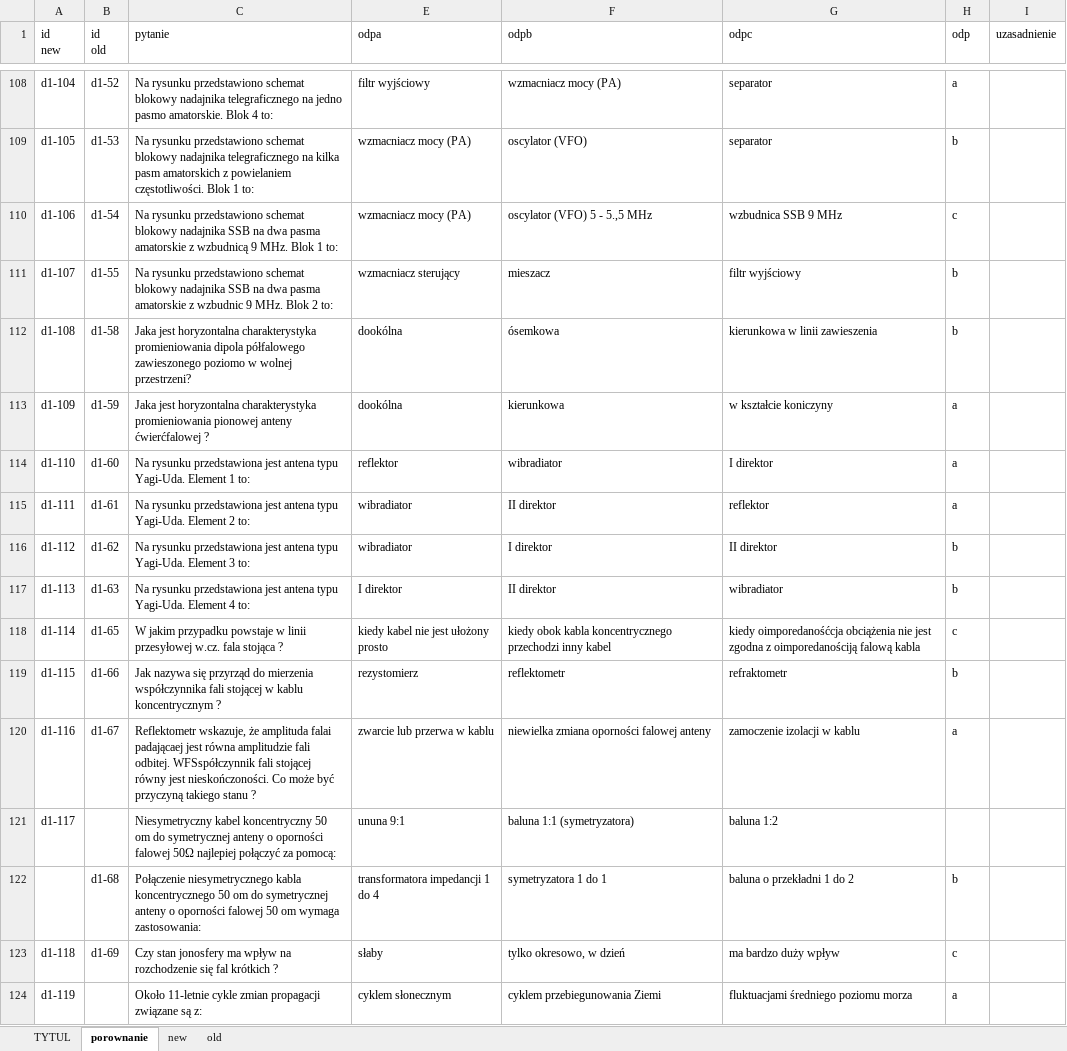
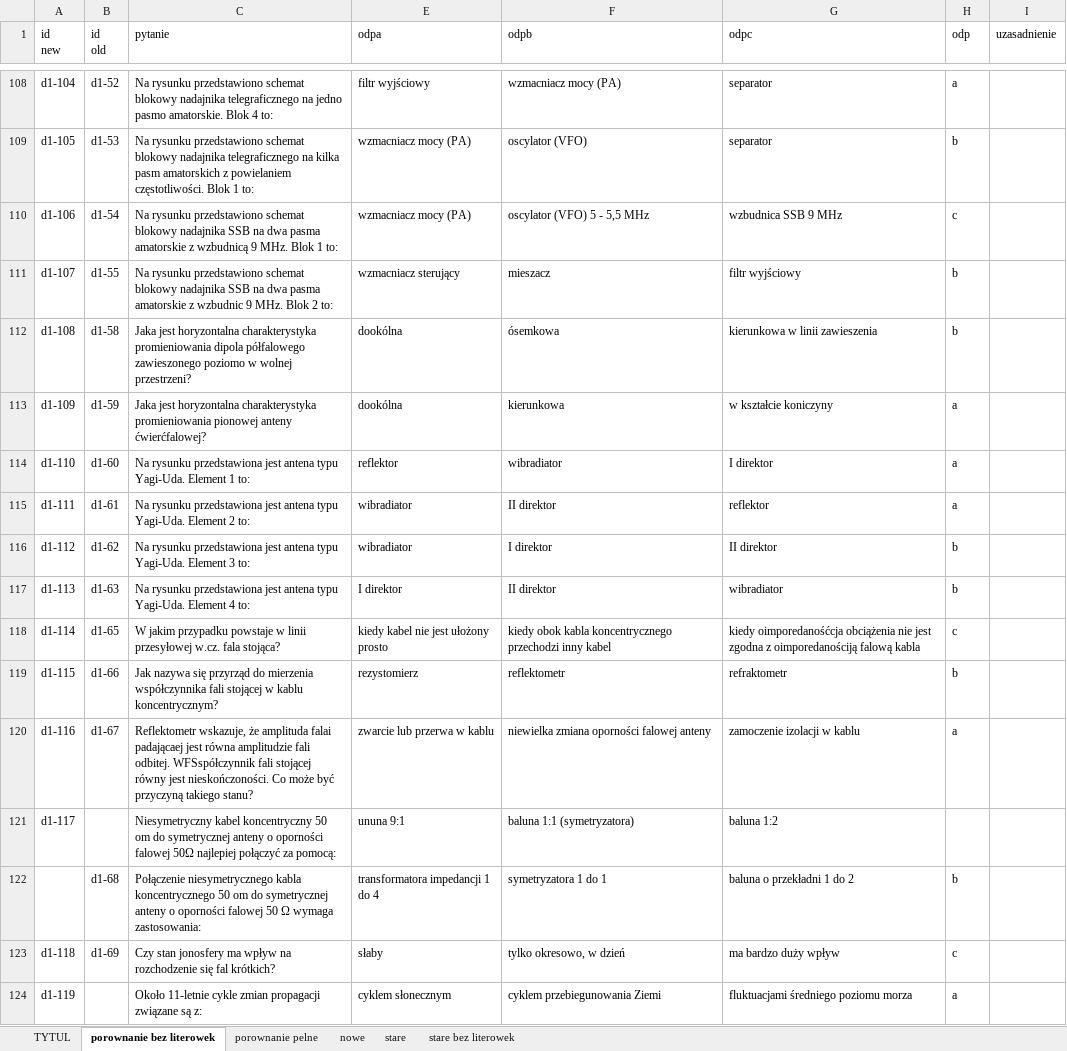
Before and after one commit to rafal-dot/UKE-nowe-pytania, an Excel workbook: UKE_porownanie_pytan.xlsx, sheet porownanie bez literowek, drawn as a sheet; only a part is shown, gaps mark what is left out; values as stored, in another font and other column widths than the file's, no cell formats; the diff covers the shown part only; the diff names each change by its address in the sheet, - before the commit and + after, or states it on an @@ line.

```diff
--- a/UKE_porownanie_pytan.xlsx (sheet porownanie bez literowek)
+++ b/UKE_porownanie_pytan.xlsx (sheet porownanie bez literowek)
-sheet tab: porownanie
+sheet tab: porownanie bez literowek
-sheet tab: new
+sheet tab: porownanie pelne
-sheet tab: old
+sheet tab: nowe
+sheet tab: stare
+sheet tab: stare bez literowek
-F110 (odpb): oscylator (VFO) 5 - 5.,5 MHz
+F110 (odpb): oscylator (VFO) 5 - 5,5 MHz
-C113 (pytanie): …pionowej anteny ćwierćfalowej ?
+C113 (pytanie): …pionowej anteny ćwierćfalowej?
-C118 (pytanie): …w.cz. fala stojąca ?
+C118 (pytanie): …w.cz. fala stojąca?
-C119 (pytanie): …w kablu koncentrycznym ?
+C119 (pytanie): …w kablu koncentrycznym?
-C120 (pytanie): …przyczyną takiego stanu ?
+C120 (pytanie): …przyczyną takiego stanu?
-C122 (pytanie): …falowej 50 om wymaga zastosowania:
+C122 (pytanie): …falowej 50 Ω wymaga zastosowania:
-C123 (pytanie): …się fal krótkich ?
+C123 (pytanie): …się fal krótkich?
```
Also changed, not shown: 153 edited cells elsewhere in this sheet, sheet nowe, sheet porownanie pelne, sheet TYTUL, cell formats, hidden cells, 1 other file.
